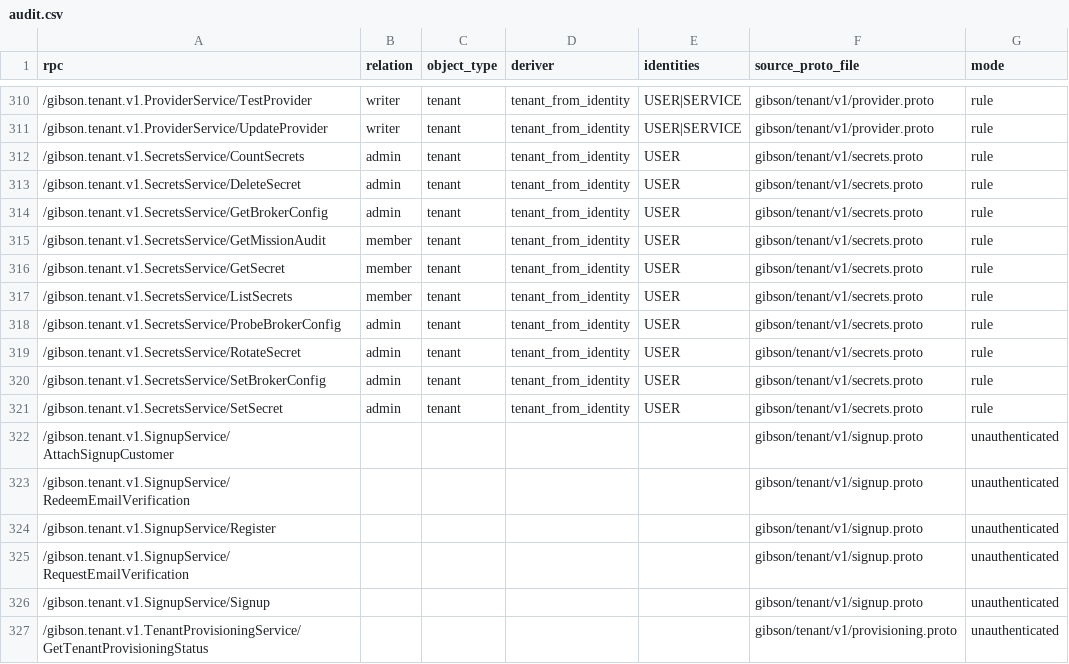
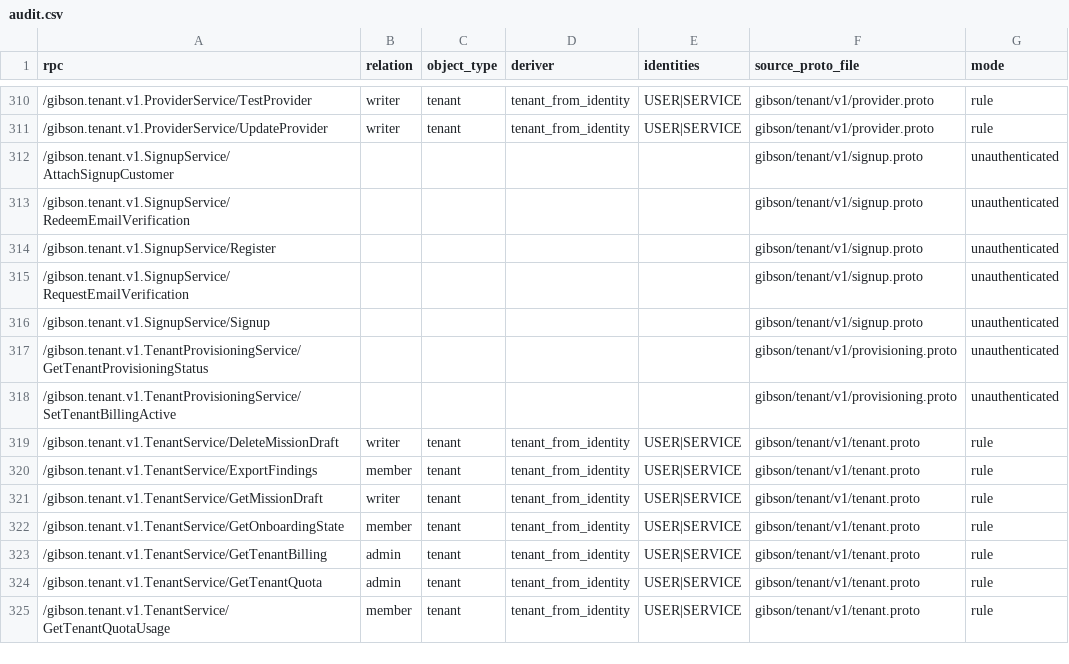
Before and after one commit to zeroroot-ai/gibson, a CSV file: internal/platform/authz/registry/audit.csv, drawn as a sheet; only a part is shown, gaps mark what is left out; the shorter side is filled out with more unchanged rows; the diff names each change by its address in the sheet, - before the commit and + after, or states it on an @@ line.

```diff
--- a/internal/platform/authz/registry/audit.csv
+++ b/internal/platform/authz/registry/audit.csv
-row 312: /gibson.tenant.v1.SecretsService/CountSecrets | admin | tenant | tenant_from_identity | USER | gibson/tenant/v1/secrets.proto | rule
-row 313: /gibson.tenant.v1.SecretsService/DeleteSecret | admin | tenant | tenant_from_identity | USER | gibson/tenant/v1/secrets.proto | rule
-row 314: /gibson.tenant.v1.SecretsService/GetBrokerConfig | admin | tenant | tenant_from_identity | USER | gibson/tenant/v1/secrets.proto | rule
-row 315: /gibson.tenant.v1.SecretsService/GetMissionAudit | member | tenant | tenant_from_identity | USER | gibson/tenant/v1/secrets.proto | rule
-row 316: /gibson.tenant.v1.SecretsService/GetSecret | member | tenant | tenant_from_identity | USER | gibson/tenant/v1/secrets.proto | rule
-row 317: /gibson.tenant.v1.SecretsService/ListSecrets | member | tenant | tenant_from_identity | USER | gibson/tenant/v1/secrets.proto | rule
-row 318: /gibson.tenant.v1.SecretsService/ProbeBrokerConfig | admin | tenant | tenant_from_identity | USER | gibson/tenant/v1/secrets.proto | rule
-row 319: /gibson.tenant.v1.SecretsService/RotateSecret | admin | tenant | tenant_from_identity | USER | gibson/tenant/v1/secrets.proto | rule
-row 320: /gibson.tenant.v1.SecretsService/SetBrokerConfig | admin | tenant | tenant_from_identity | USER | gibson/tenant/v1/secrets.proto | rule
-row 321: /gibson.tenant.v1.SecretsService/SetSecret | admin | tenant | tenant_from_identity | USER | gibson/tenant/v1/secrets.proto | rule
```
Also changed, not shown: 21 other files.
